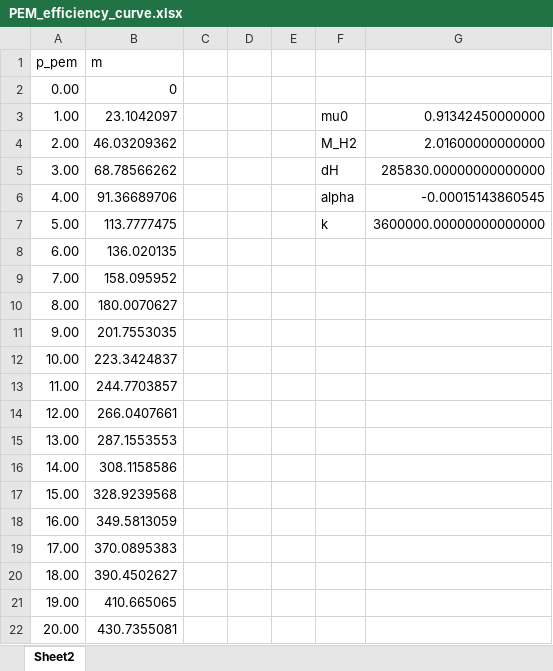
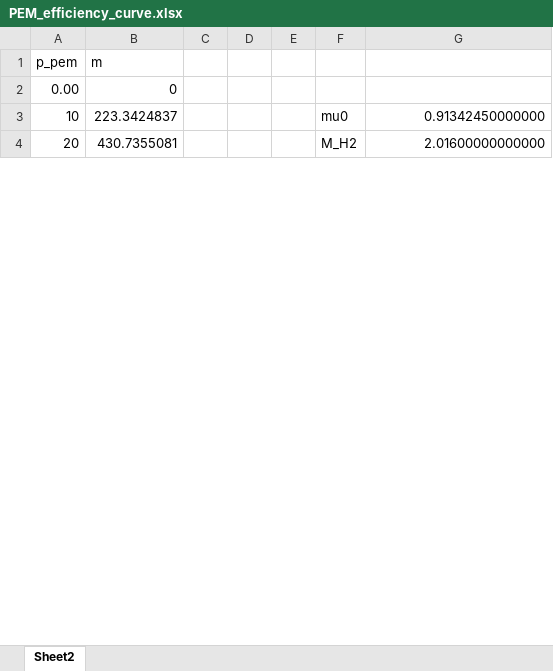
Before and after one commit to Rolvur/Thesis, an Excel workbook: Data/PEM_efficiency_curve.xlsx, sheet Sheet2, drawn as a sheet; only a part is shown; values as stored, in another font and other column widths than the file's, no borders; charts and pictures not drawn; the diff covers the shown part only; the diff names each change by its address in the sheet, - before the commit and + after, or states it on an @@ line.

```diff
--- a/Data/PEM_efficiency_curve.xlsx (sheet Sheet2)
+++ b/Data/PEM_efficiency_curve.xlsx (sheet Sheet2)
-A3: 1.00
+A3: 10
-B3: 23.1042097
+B3: 223.3424837
-A4: 2.00
+A4: 20
-B4: 46.03209362
+B4: 430.7355081
-row 5: 3.00 | 68.78566262 |  |  |  | dH | 285830.00000000000000
-row 6: 4.00 | 91.36689706 |  |  |  | alpha | -0.00015143860545
-row 7: 5.00 | 113.7777475 |  |  |  | k | 3600000.00000000000000
-row 8: 6.00 | 136.020135
-row 9: 7.00 | 158.095952
-row 10: 8.00 | 180.0070627
-row 11: 9.00 | 201.7553035
-row 12: 10.00 | 223.3424837
-row 13: 11.00 | 244.7703857
-row 14: 12.00 | 266.0407661
-row 15: 13.00 | 287.1553553
-row 16: 14.00 | 308.1158586
-row 17: 15.00 | 328.9239568
-row 18: 16.00 | 349.5813059
-row 19: 17.00 | 370.0895383
-row 20: 18.00 | 390.4502627
-row 21: 19.00 | 410.665065
-row 22: 20.00 | 430.7355081
```
Also changed, not shown: 30 removed rows and 6 edited cells elsewhere in this sheet, formulas that keep their value, charts or pictures, 6 other files.
